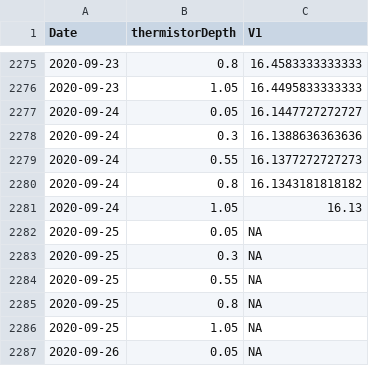
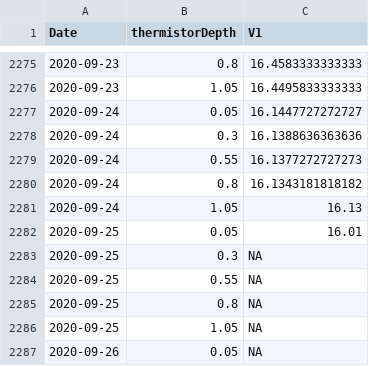
Before and after one commit to MacrosystemsEDDIE/module6, a CSV file: data/neon/PRPO_wtemp_celsius.csv, drawn as a sheet; only a part is shown, gaps mark what is left out.

```diff
--- a/data/neon/PRPO_wtemp_celsius.csv
+++ b/data/neon/PRPO_wtemp_celsius.csv
@@ -2281,3 +2281,3 @@ Date,thermistorDepth,V1
 2020-09-24,1.05,16.13
-2020-09-25,0.05,NA
+2020-09-25,0.05,16.01
 2020-09-25,0.3,NA
```
Also changed, not shown: data/neon/BARC_wtemp_celsius.csv.
